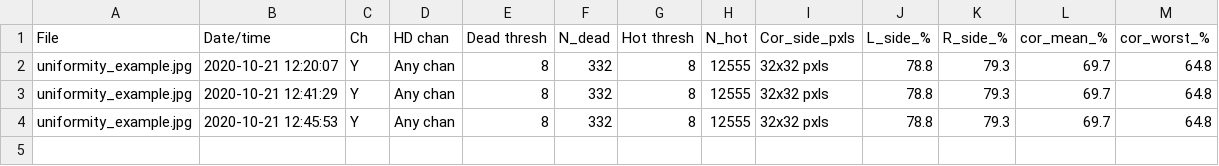
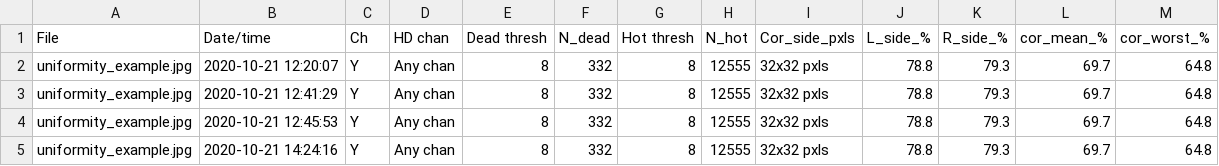
Before and after one commit to maslyankov/Automated-Android-PhotoVideo-Testing, a CSV file: images/imatest/Results/uniformity_dbase.csv, drawn as a sheet.

```diff
--- a/images/imatest/Results/uniformity_dbase.csv
+++ b/images/imatest/Results/uniformity_dbase.csv
@@ -4 +4,2 @@ uniformity_example.jpg,2020-10-21 12:41:29,Y,Any chan,    8,  332,    8,12555,32
 uniformity_example.jpg,2020-10-21 12:45:53,Y,Any chan,    8,  332,    8,12555,32x32 pxls, 78.8, 79.3, 69.7, 64.8
+uniformity_example.jpg,2020-10-21 14:24:16,Y,Any chan,    8,  332,    8,12555,32x32 pxls, 78.8, 79.3, 69.7, 64.8
```
Also changed, not shown: images/imatest/Results/blemish_example_blem_Y.csv, images/imatest/Results/checkerboard_example_Y_1_sfrbatch.csv, 31 other files.
